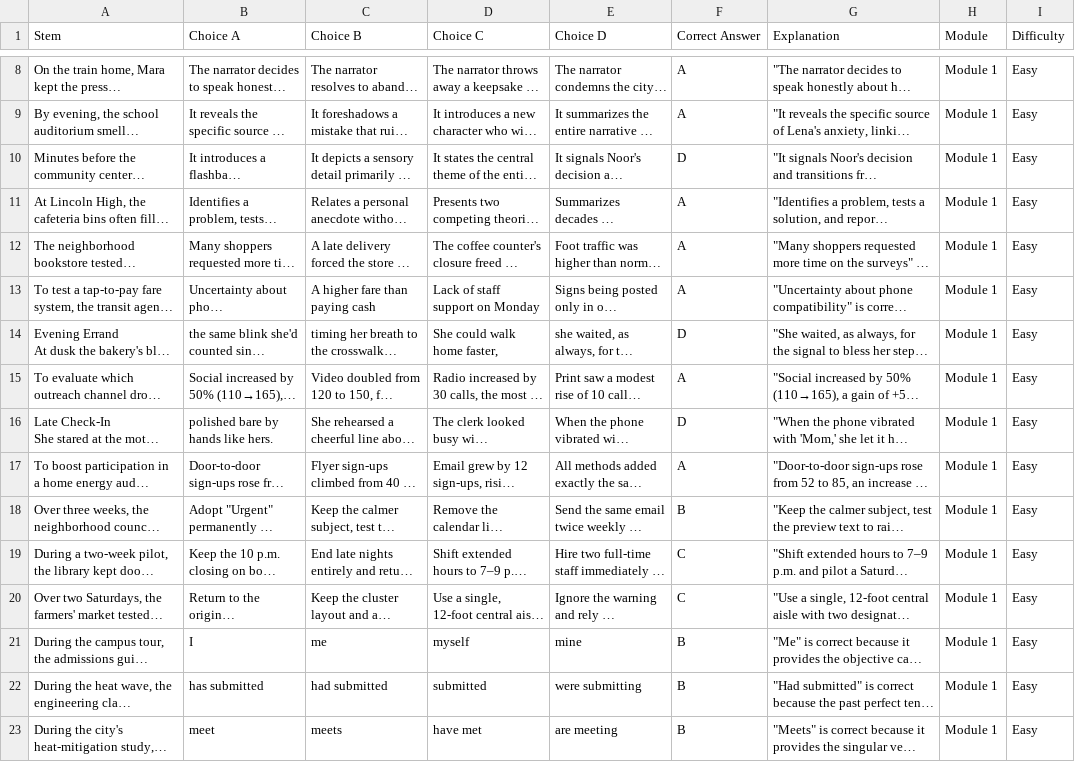
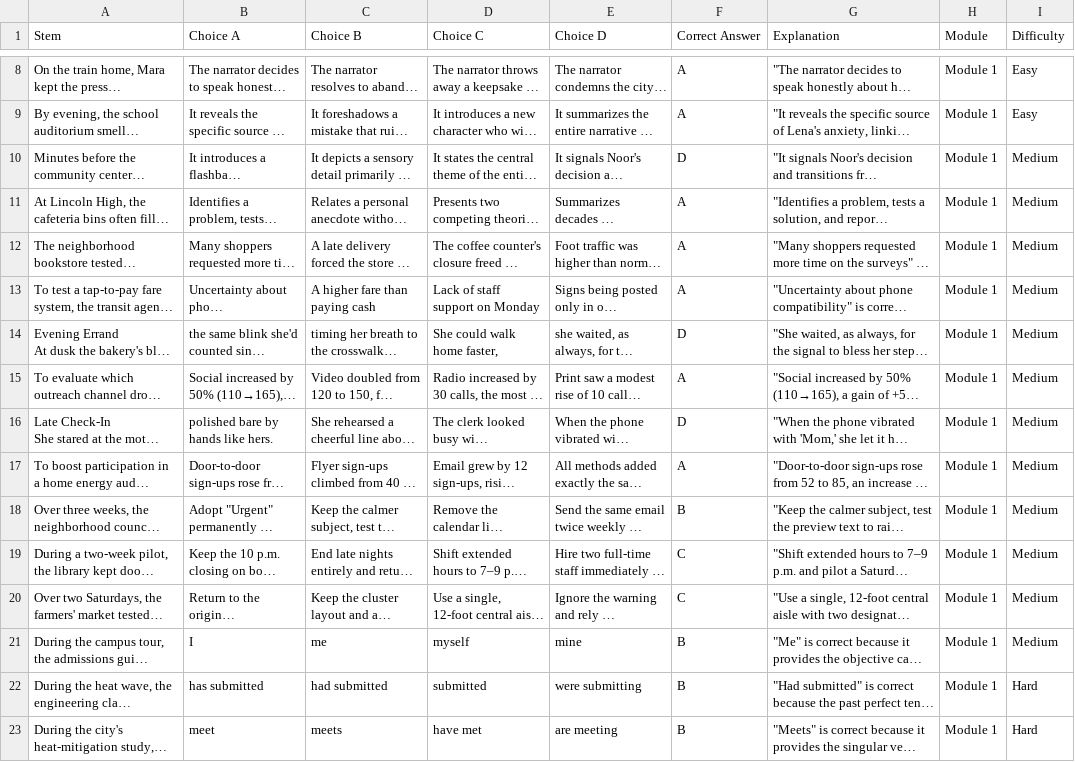
Before and after one commit to lyndseymodesitt/SATRW, a CSV file: src/data/questions.csv, drawn as a sheet; only a part is shown, gaps mark what is left out; long unchanged cells end in …; the diff covers the shown part only; the diff names each change by its address in the sheet, - before the commit and + after, or states it on an @@ line.

Commit message:
Apply specific difficulty progression: 28 Easy, 26 Medium, 12 Hard questions

```diff
--- a/src/data/questions.csv
+++ b/src/data/questions.csv
-I10:I21 (Difficulty): Easy
+I10:I21 (Difficulty): Medium
-I22:I23 (Difficulty): Easy
+I22:I23 (Difficulty): Hard
```
Also changed, not shown: 34 edited cells elsewhere in this file, 2 other files.
